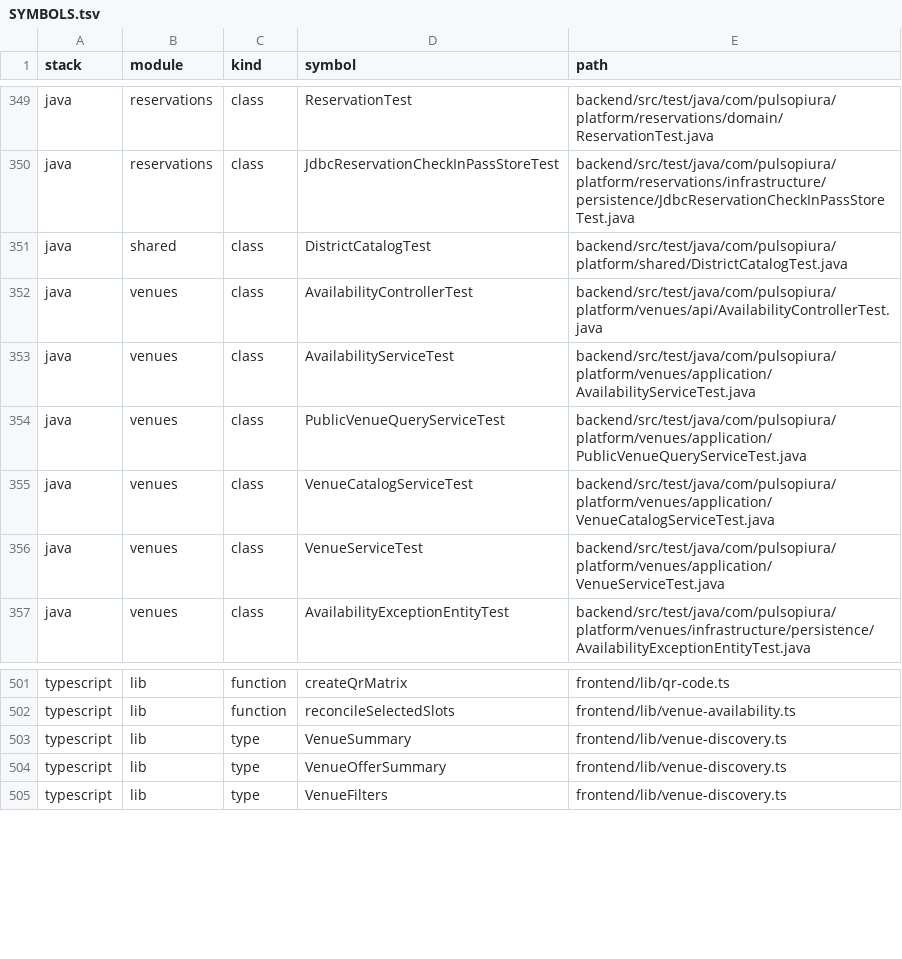
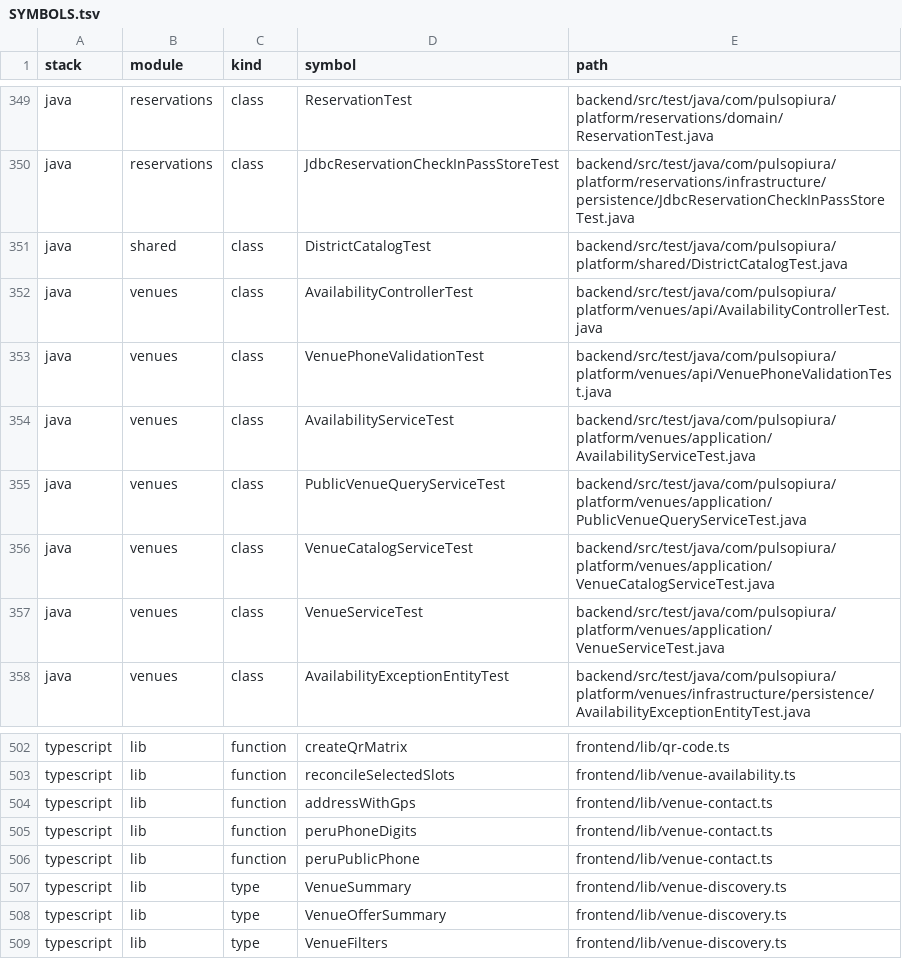
Before and after one commit to JesusMorales25/pulso-piura-platform, a TSV file: docs/code-index/SYMBOLS.tsv, drawn as a sheet; only a part is shown, gaps mark what is left out; the diff names each change by its address in the sheet, - before the commit and + after, or states it on an @@ line.

Commit message:
Fix venue GPS address feedback and validate Peru phone numbers

```diff
--- a/docs/code-index/SYMBOLS.tsv
+++ b/docs/code-index/SYMBOLS.tsv
+row 353: java | venues | class | VenuePhoneValidationTest | backend/src/test/java/com/pulsopiura/platform/venues/api/VenuePhoneValidationTest.java
+row 504: typescript | lib | function | addressWithGps | frontend/lib/venue-contact.ts
+row 505: typescript | lib | function | peruPhoneDigits | frontend/lib/venue-contact.ts
+row 506: typescript | lib | function | peruPublicPhone | frontend/lib/venue-contact.ts
```
Also changed, not shown: docs/code-index/FILES.tsv, 10 other files.
